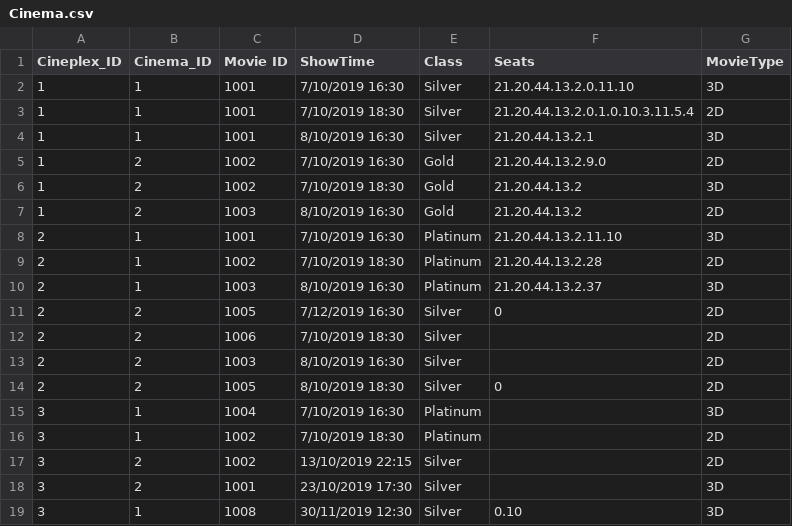
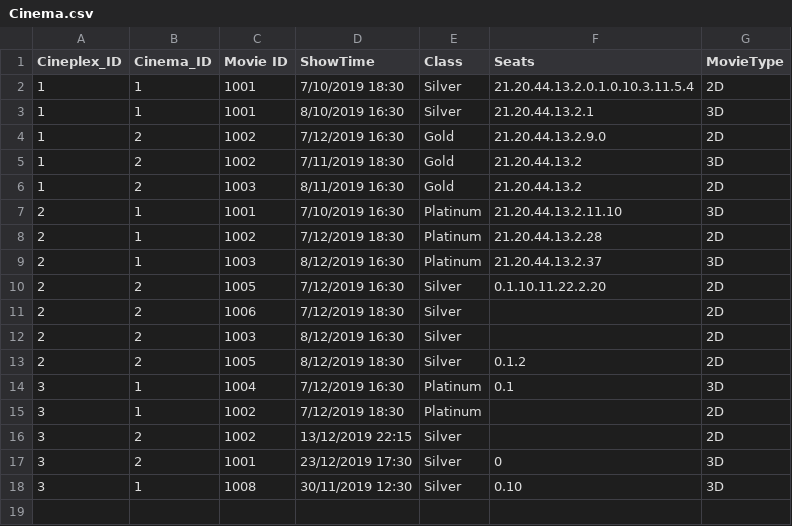
Before and after one commit to NumairFazili/Moblima, a CSV file: src/Data/Cinema.csv, drawn as a sheet.

```diff
--- a/src/Data/Cinema.csv
+++ b/src/Data/Cinema.csv
@@ -1,19 +1,18 @@
 Cineplex_ID,Cinema_ID,Movie ID,ShowTime,Class,Seats,MovieType
-1,1,1001,7/10/2019 16:30,Silver,21.20.44.13.2.0.11.10,3D
 1,1,1001,7/10/2019 18:30,Silver,21.20.44.13.2.0.1.0.10.3.11.5.4,2D
 1,1,1001,8/10/2019 16:30,Silver,21.20.44.13.2.1,3D
-1,2,1002,7/10/2019 16:30,Gold,21.20.44.13.2.9.0,2D
-1,2,1002,7/10/2019 18:30,Gold,21.20.44.13.2,3D
-1,2,1003,8/10/2019 16:30,Gold,21.20.44.13.2,2D
+1,2,1002,7/12/2019 16:30,Gold,21.20.44.13.2.9.0,2D
+1,2,1002,7/11/2019 18:30,Gold,21.20.44.13.2,3D
+1,2,1003,8/11/2019 16:30,Gold,21.20.44.13.2,2D
 2,1,1001,7/10/2019 16:30,Platinum,21.20.44.13.2.11.10,3D
-2,1,1002,7/10/2019 18:30,Platinum,21.20.44.13.2.28,2D
-2,1,1003,8/10/2019 16:30,Platinum,21.20.44.13.2.37,3D
-2,2,1005,7/12/2019 16:30,Silver,0,2D
-2,2,1006,7/10/2019 18:30,Silver,,2D
-2,2,1003,8/10/2019 16:30,Silver,,2D
-2,2,1005,8/10/2019 18:30,Silver,0,2D
-3,1,1004,7/10/2019 16:30,Platinum,,3D
-3,1,1002,7/10/2019 18:30,Platinum,,2D
-3,2,1002,13/10/2019 22:15,Silver,,2D
-3,2,1001,23/10/2019 17:30,Silver,,3D
+2,1,1002,7/12/2019 18:30,Platinum,21.20.44.13.2.28,2D
+2,1,1003,8/12/2019 16:30,Platinum,21.20.44.13.2.37,3D
+2,2,1005,7/12/2019 16:30,Silver,0.1.10.11.22.2.20,2D
+2,2,1006,7/12/2019 18:30,Silver,,2D
+2,2,1003,8/12/2019 16:30,Silver,,2D
+2,2,1005,8/12/2019 18:30,Silver,0.1.2,2D
+3,1,1004,7/12/2019 16:30,Platinum,0.1,3D
+3,1,1002,7/12/2019 18:30,Platinum,,2D
+3,2,1002,13/12/2019 22:15,Silver,,2D
+3,2,1001,23/12/2019 17:30,Silver,0,3D
 3,1,1008,30/11/2019 12:30,Silver,0.10,3D
```
Also changed, not shown: src/Data/Booking.csv, src/Data/Movie.csv, 10 other files.
